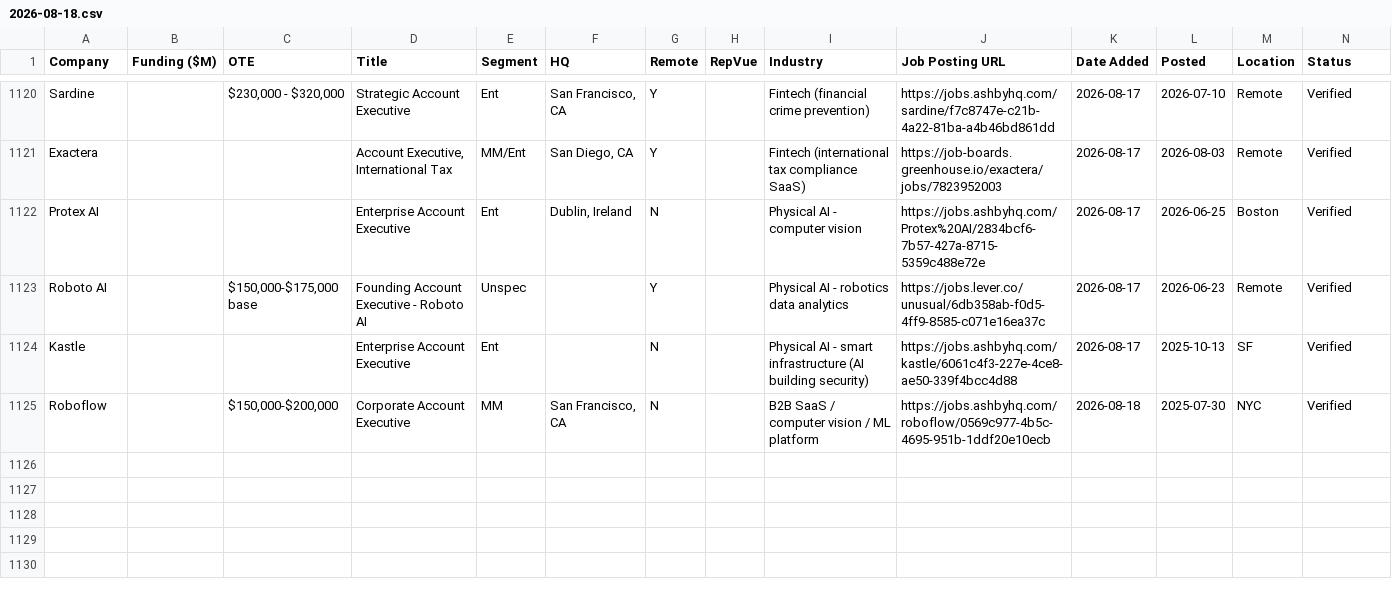
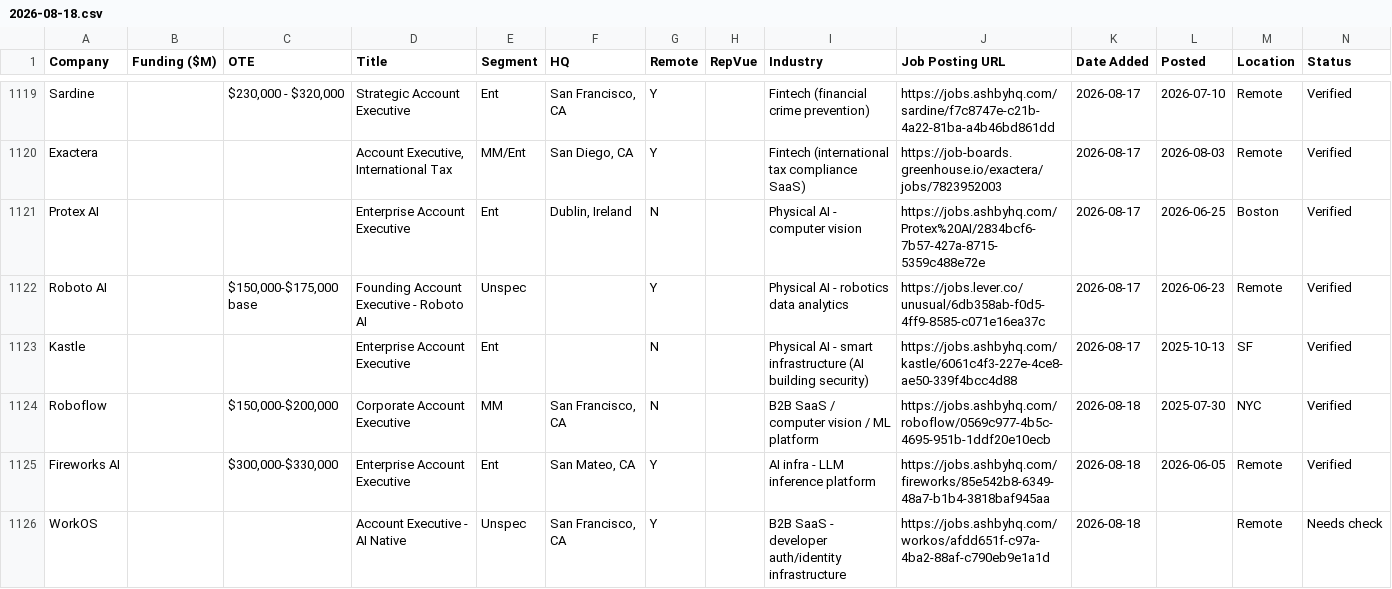
Before and after one commit to eric-hastie/remote-ae-job-hunt, a CSV file: data/2026-08-18.csv, drawn as a sheet; only a part is shown, gaps mark what is left out; the diff covers the shown part only; the diff names each change by its address in the sheet, - before the commit and + after, or states it on an @@ line.

```diff
--- a/data/2026-08-18.csv
+++ b/data/2026-08-18.csv
+row 1125: Fireworks AI |  | $300,000-$330,000 | Enterprise Account Executive | Ent | San Mateo, CA | Y |  | AI infra - LLM inference platform | https://jobs.ashbyhq.com/fireworks/85e542b8-6349-48a7-b1b4-3818baf945aa | 2026-08-18 | 2026-06-05 | Remote | Verified
+row 1126: WorkOS |  |  | Account Executive - AI Native | Unspec | San Francisco, CA | Y |  | B2B SaaS - developer auth/identity infrastructure | https://jobs.ashbyhq.com/workos/afdd651f-c97a-4ba2-88af-c790eb9e1a1d | 2026-08-18 |  | Remote | Needs check
```
Also changed, not shown: 1 added row, 1 removed row and 2 edited cells elsewhere in this file, data/claude_universe.csv, data/latest.csv, 4 other files.
